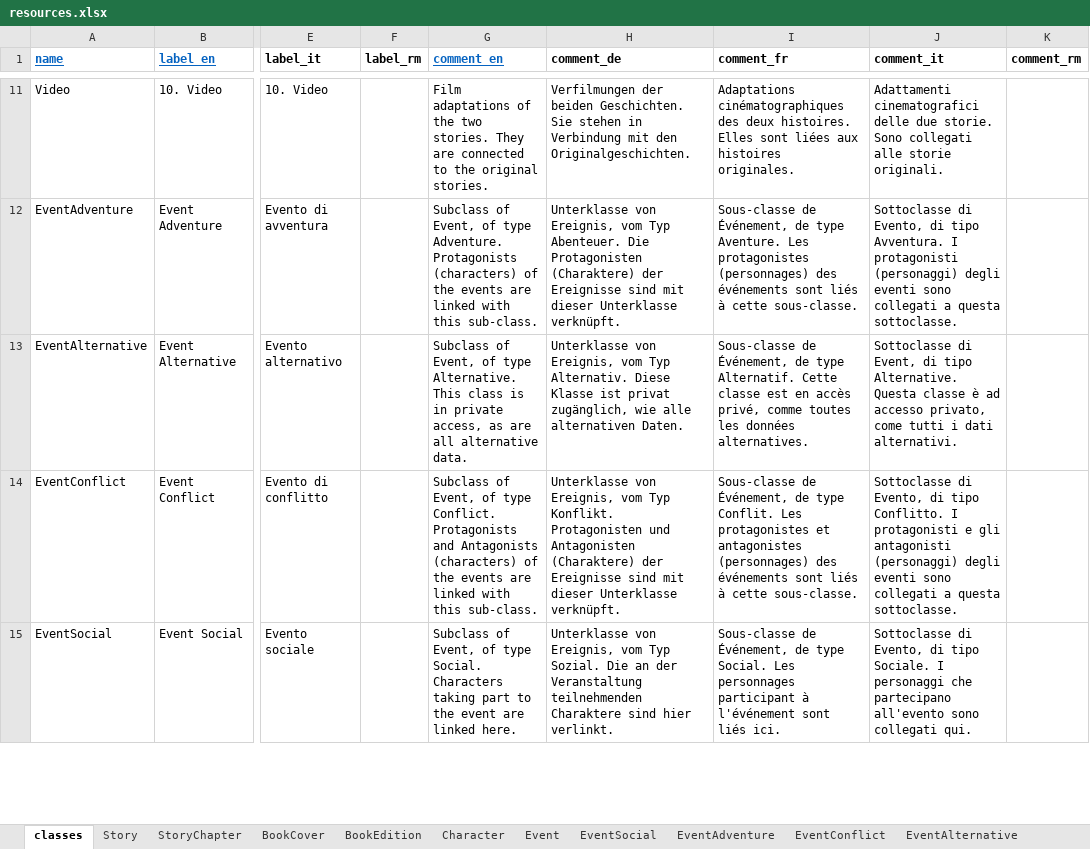
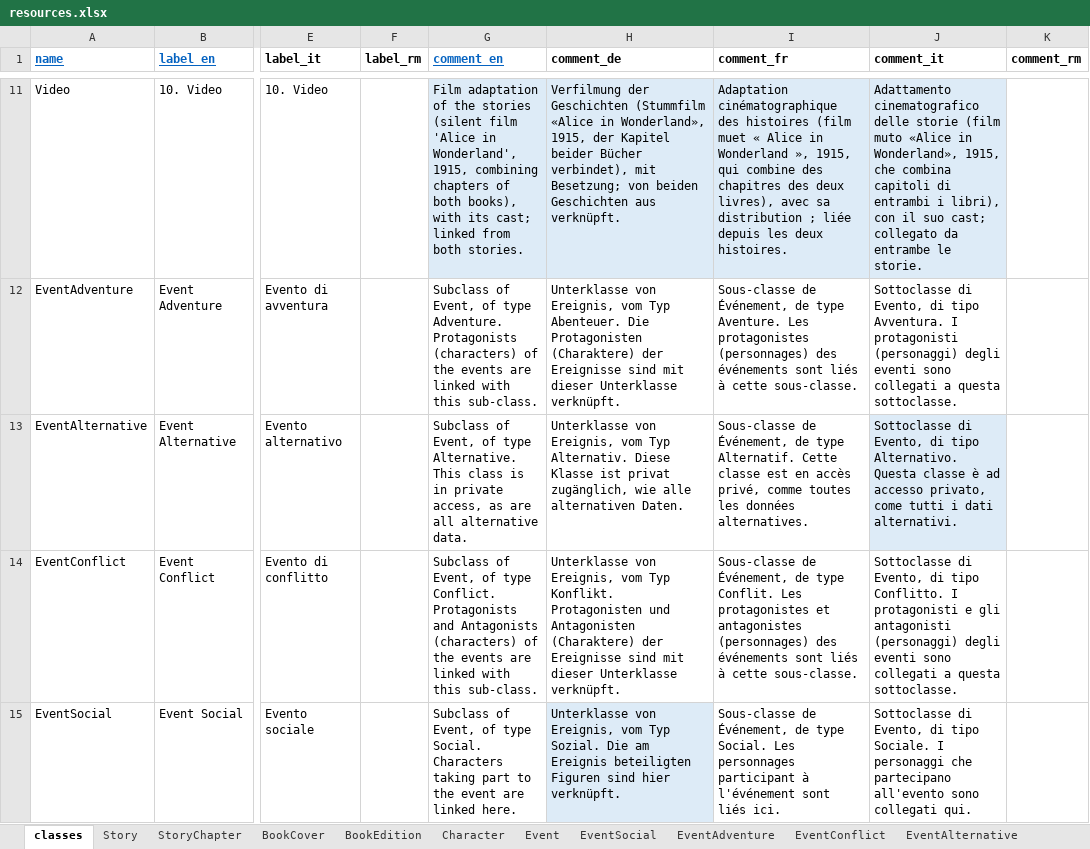
Before and after one commit to dasch-swiss/0854-daschland-scripts, an Excel workbook: data/daschland_ontology/daschland (Alice in DaSCHland)/resources.xlsx, sheet classes, drawn as a sheet; only a part is shown, gaps mark what is left out; values as stored, in another font and other column widths than the file's, no borders; the diff covers the shown part only; the diff names each change by its address in the sheet, - before the commit and + after, or states it on an @@ line.

```diff
--- a/data/daschland_ontology/daschland (Alice in DaSCHland)/resources.xlsx (sheet classes)
+++ b/data/daschland_ontology/daschland (Alice in DaSCHland)/resources.xlsx (sheet classes)
-G11:J11 fill: none
+G11:J11 fill: #DDEBF7
-G11 (comment_en): Film adaptations of the two stories. They are connected to the original stories.
+G11 (comment_en): Film adaptation of the stories (silent film 'Alice in Wonderland', 1915, combining chapters of both books), with its cast; linked from both stories.
-H11 (comment_de): Verfilmungen der beiden Geschichten. Sie stehen in Verbindung mit den Originalgeschichten.
+H11 (comment_de): Verfilmung der Geschichten (Stummfilm «Alice in Wonderland», 1915, der Kapitel beider Bücher verbindet), mit Besetzung; von beiden Geschichten aus verknüpft.
-I11 (comment_fr): Adaptations cinématographiques des deux histoires. Elles sont liées aux histoires originales.
+I11 (comment_fr): Adaptation cinématographique des histoires (film muet « Alice in Wonderland », 1915, qui combine des chapitres des deux livres), avec sa distribution ; liée depuis les deux histoires.
-J11 (comment_it): Adattamenti cinematografici delle due storie. Sono collegati alle storie originali.
+J11 (comment_it): Adattamento cinematografico delle storie (film muto «Alice in Wonderland», 1915, che combina capitoli di entrambi i libri), con il suo cast; collegato da entrambe le storie.
-J13 (comment_it): Sottoclasse di Event, di tipo Alternative. Questa classe…
+J13 (comment_it): Sottoclasse di Evento, di tipo Alternativo. Questa classe…
-J13 fill: none
+J13 fill: #DDEBF7
-H15 (comment_de): …Sozial. Die an der Veranstaltung teilnehmenden Charaktere sind hier verlinkt.
+H15 (comment_de): …Sozial. Die am Ereignis beteiligten Figuren sind hier verknüpft.
-H15 fill: none
+H15 fill: #DDEBF7
```
Also changed, not shown: 38 edited cells and cell formats elsewhere in this sheet, sheet LocationRealWorld, data/daschland_ontology/daschland (Alice in DaSCHland)/properties.xlsx, data/daschland_ontology/json_header.xlsx, 2 other files.
